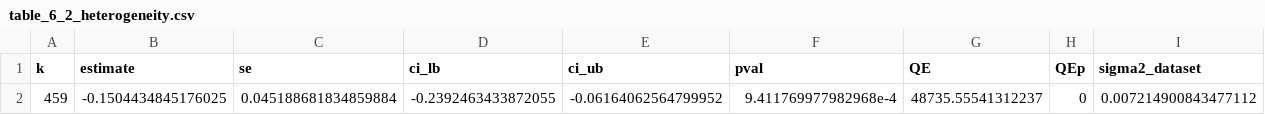
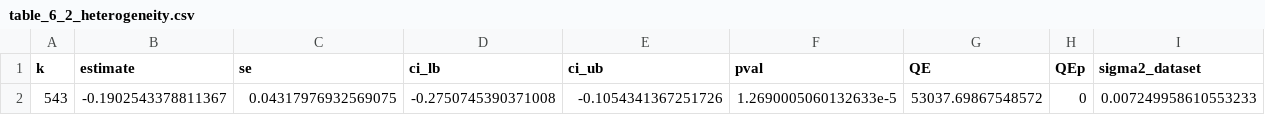
Before and after one commit to MaciejR/large-scale-demand-forecasting-benchmark, a CSV file: analysis/figures/table_6_2_heterogeneity.csv, drawn as a sheet; only a part is shown; removed rows and columns are numbered as before the commit, all else as after; rows hold the shown columns only; the diff names each change by its address in the sheet, - before the commit and + after, or states it on an @@ line.

```diff
--- a/analysis/figures/table_6_2_heterogeneity.csv
+++ b/analysis/figures/table_6_2_heterogeneity.csv
-row 2: 459 | -0.1504434845176025 | 0.045188681834859884 | -0.2392463433872055 | -0.06164062564799952 | 9.411769977982968e-4 | 48735.55541312237 | 0 | 0.007214900843477112
+row 2: 543 | -0.1902543378811367 | 0.04317976932569075 | -0.2750745390371008 | -0.1054341367251726 | 1.2690005060132633e-5 | 53037.69867548572 | 0 | 0.007249958610553233
```
Also changed, not shown: analysis/figures/legacy_crosspaper_cells.csv, 39 other files.
